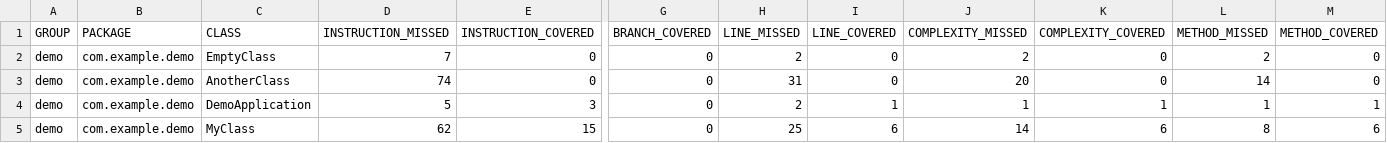
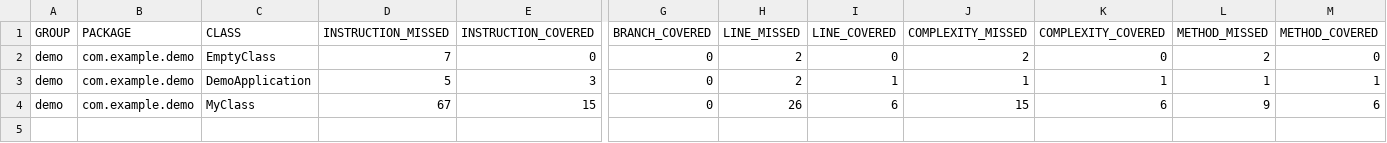
Before and after one commit to edobkowski/demo, a CSV file: target/site/jacoco/jacoco.csv, drawn as a sheet; only a part is shown, gaps mark what is left out; removed rows and columns are numbered as before the commit, all else as after; rows hold the shown columns only; the diff names each change by its address in the sheet, - before the commit and + after, or states it on an @@ line.

```diff
--- a/target/site/jacoco/jacoco.csv
+++ b/target/site/jacoco/jacoco.csv
-row 3: demo | com.example.demo | AnotherClass | 74 | 0 | 0 | 31 | 0 | 20 | 0 | 14 | 0
-D4 (INSTRUCTION_MISSED): 62
+D4 (INSTRUCTION_MISSED): 67
-H4 (LINE_MISSED): 25
+H4 (LINE_MISSED): 26
-J4 (COMPLEXITY_MISSED): 14
+J4 (COMPLEXITY_MISSED): 15
-L4 (METHOD_MISSED): 8
+L4 (METHOD_MISSED): 9
```
Also changed, not shown: 25 other files.
